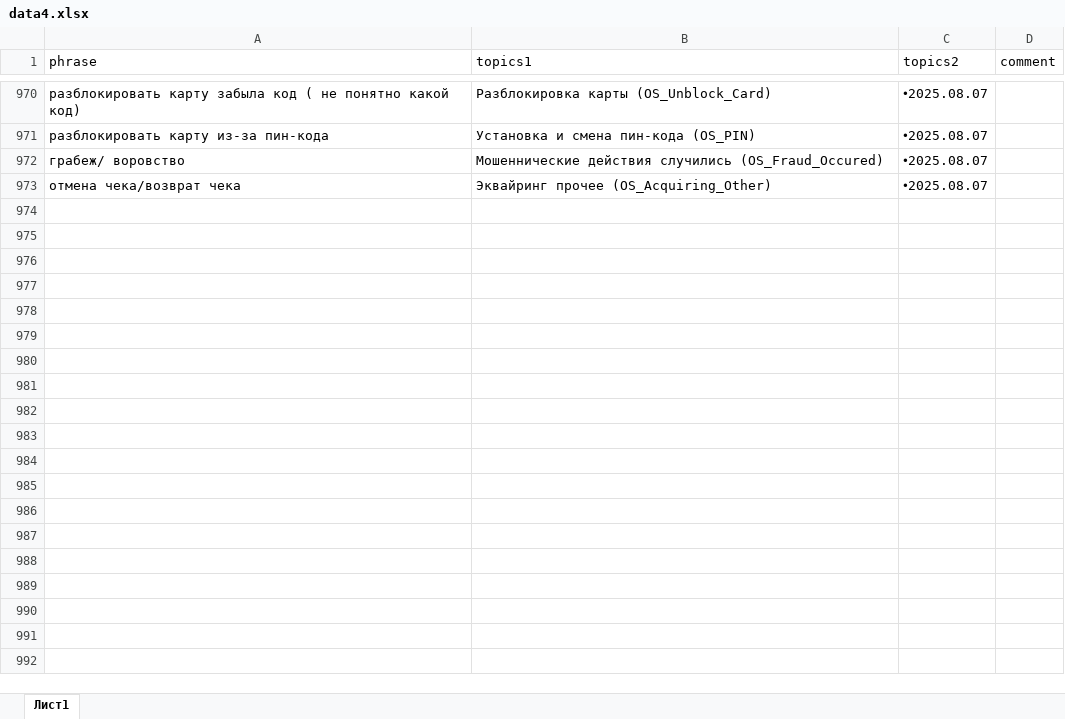
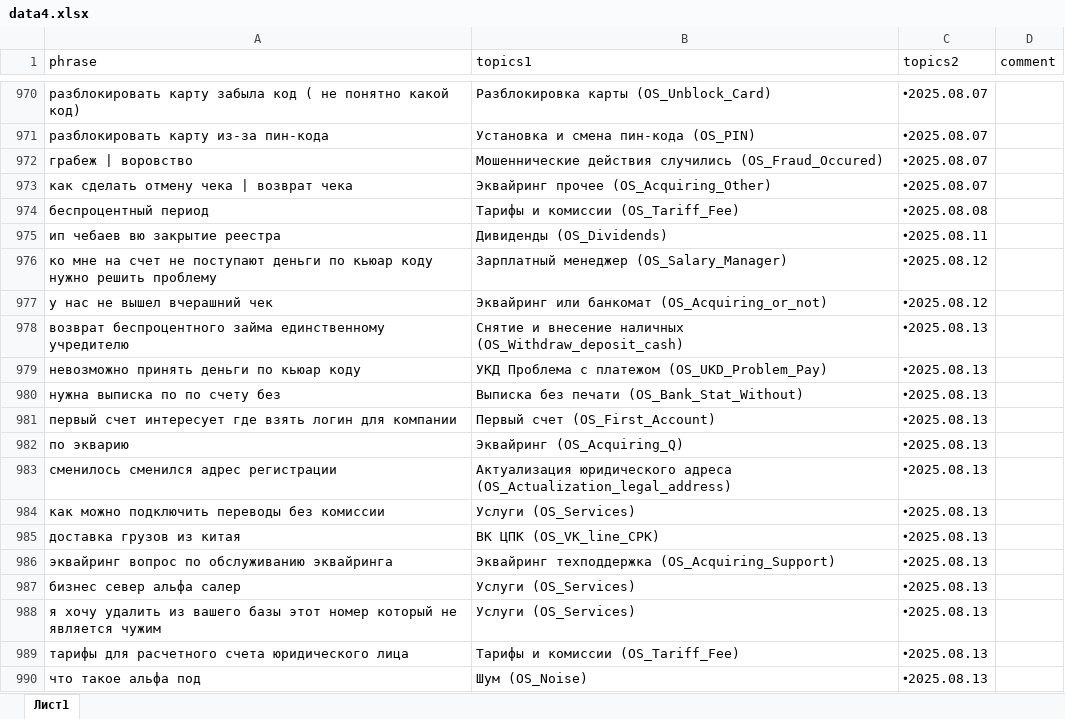
Before and after one commit to codskxqq5/razmetka-assistantskx, an Excel workbook: data4.xlsx, sheet Лист1, drawn as a sheet; only a part is shown, gaps mark what is left out; values as stored, in another font and other column widths than the file's, no cell formats; charts and pictures not drawn; the diff covers the shown part only; the diff names each change by its address in the sheet, - before the commit and + after, or states it on an @@ line.

Commit message:
Add files via upload

```diff
--- a/data4.xlsx (sheet Лист1)
+++ b/data4.xlsx (sheet Лист1)
-A972 (phrase): грабеж/ воровство
+A972 (phrase): грабеж | воровство
-A973 (phrase): отмена чека/возврат чека
+A973 (phrase): как сделать отмену чека | возврат чека
+row 974: беспроцентный период | Тарифы и комиссии (OS_Tariff_Fee) | 🞄2025.08.08
+row 975: ип чебаев вю закрытие реестра | Дивиденды (OS_Dividends) | 🞄2025.08.11
+row 976: ко мне на счет не поступают деньги по кьюар коду нужно решить проблему | Зарплатный менеджер (OS_Salary_Manager) | 🞄2025.08.12
+row 977: у нас не вышел вчерашний чек | Эквайринг или банкомат (OS_Acquiring_or_not) | 🞄2025.08.12
+row 978: возврат беспроцентного займа единственному учредителю | Снятие и внесение наличных (OS_Withdraw_deposit_cash) | 🞄2025.08.13
+row 979: невозможно принять деньги по кьюар коду | УКД Проблема с платежом (OS_UKD_Problem_Pay) | 🞄2025.08.13
+row 980: нужна выписка по по счету без | Выписка без печати (OS_Bank_Stat_Without) | 🞄2025.08.13
+row 981: первый счет интересует где взять логин для компании | Первый счет (OS_First_Account) | 🞄2025.08.13
+row 982: по экварию | Эквайринг (OS_Acquiring_Q) | 🞄2025.08.13
+row 983: сменилось сменился адрес регистрации | Актуализация юридического адреса (OS_Actualization_legal_address) | 🞄2025.08.13
+row 984: как можно подключить переводы без комиссии | Услуги (OS_Services) | 🞄2025.08.13
+row 985: доставка грузов из китая | ВК ЦПК (OS_VK_line_CPK) | 🞄2025.08.13
+row 986: эквайринг вопрос по обслуживанию эквайринга | Эквайринг техподдержка (OS_Acquiring_Support) | 🞄2025.08.13
+row 987: бизнес север альфа салер | Услуги (OS_Services) | 🞄2025.08.13
+row 988: я хочу удалить из вашего базы этот номер который не является чужим | Услуги (OS_Services) | 🞄2025.08.13
+row 989: тарифы для расчетного счета юридического лица | Тарифы и комиссии (OS_Tariff_Fee) | 🞄2025.08.13
+row 990: что такое альфа под | Шум (OS_Noise) | 🞄2025.08.13
```
Also changed, not shown: 22 added rows elsewhere in this sheet, cell formats.
